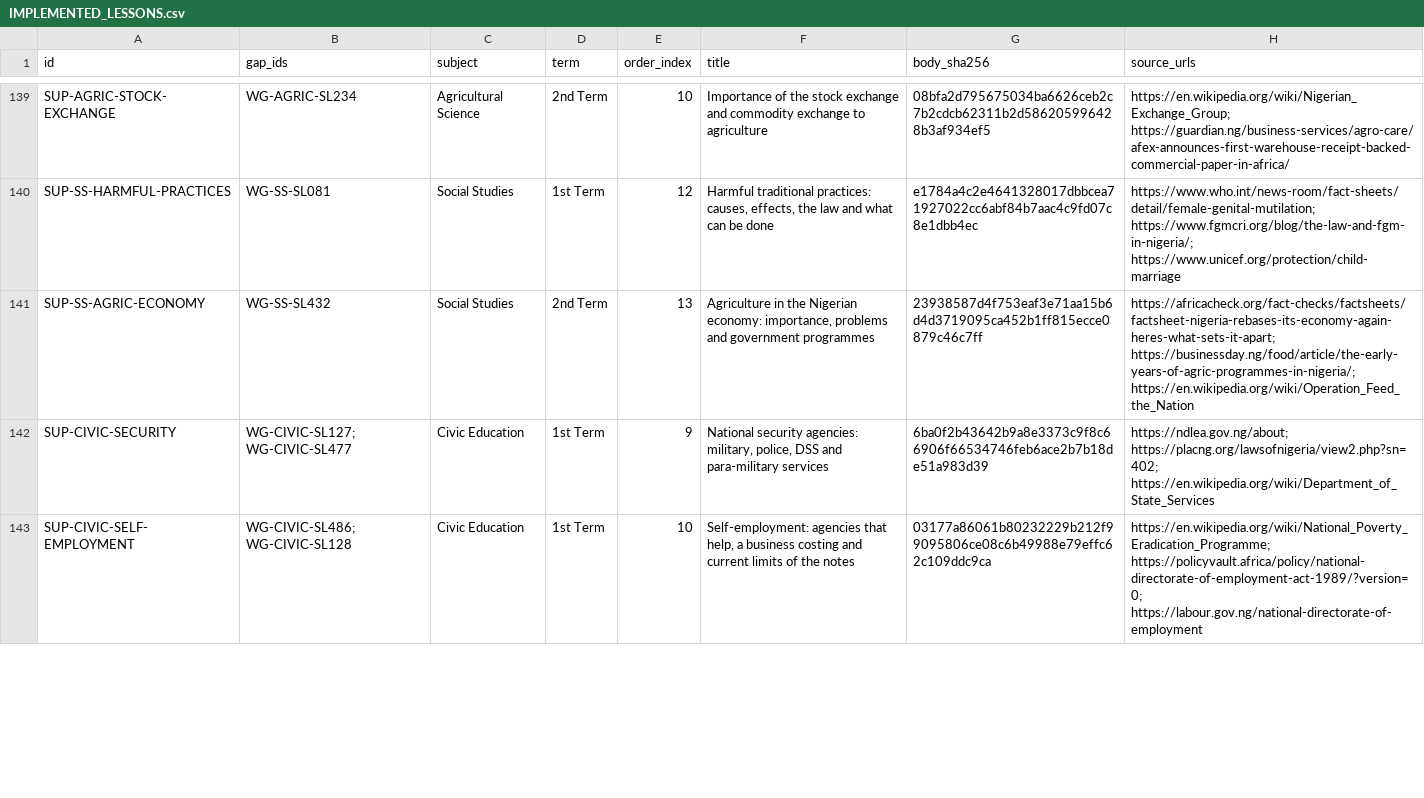
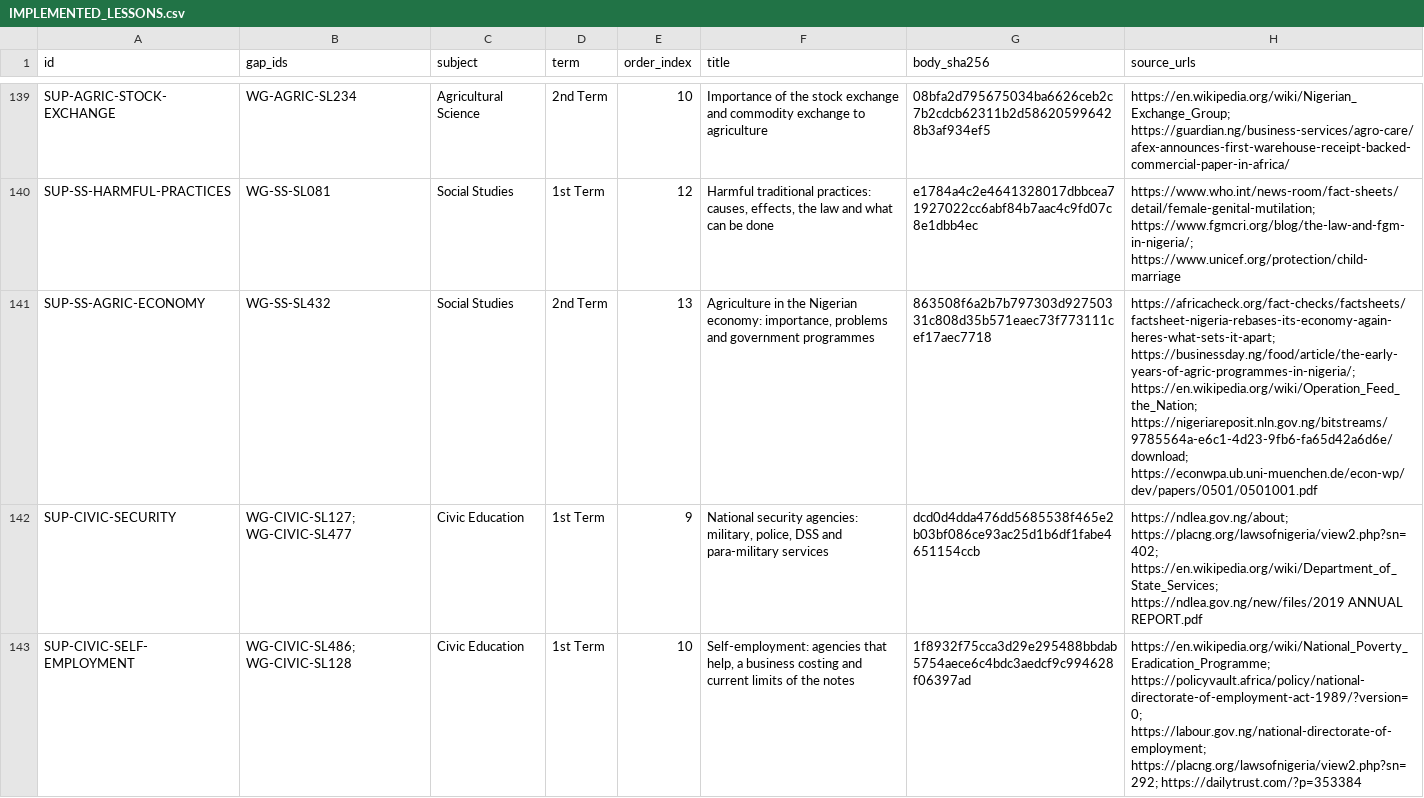
Before and after one commit to PDS-David/sts-school-app, a CSV file: docs/jss3/replacements/IMPLEMENTED_LESSONS.csv, drawn as a sheet; only a part is shown, gaps mark what is left out; the diff covers the shown part only; the diff names each change by its address in the sheet, - before the commit and + after, or states it on an @@ line.

```diff
--- a/docs/jss3/replacements/IMPLEMENTED_LESSONS.csv
+++ b/docs/jss3/replacements/IMPLEMENTED_LESSONS.csv
-G141 (body_sha256): 23938587d4f753eaf3e71aa15b6d4d3719095ca452b1ff815ecce0879c46c7ff
+G141 (body_sha256): 863508f6a2b7b797303d92750331c808d35b571eaec73f773111cef17aec7718
-H141 (source_urls): https://africacheck.org/fact-checks/factsheets/factsheet-nigeria-rebases-its-economy-again-heres-what-sets-it-apart; https://businessday.ng/food/article/the-early-years-of-agric-programmes-in-nigeria/; https://en.wikipedia.org/wiki/Operation_Feed_the_Nation
+H141 (source_urls): https://africacheck.org/fact-checks/factsheets/factsheet-nigeria-rebases-its-economy-again-heres-what-sets-it-apart; https://businessday.ng/food/article/the-early-years-of-agric-programmes-in-nigeria/; https://en.wikipedia.org/wiki/Operation_Feed_the_Nation; https://nigeriareposit.nln.gov.ng/bitstreams/9785564a-e6c1-4d23-9fb6-fa65d42a6d6e/download; https://econwpa.ub.uni-muenchen.de/econ-wp/dev/papers/0501/0501001.pdf
-G142 (body_sha256): 6ba0f2b43642b9a8e3373c9f8c66906f66534746feb6ace2b7b18de51a983d39
+G142 (body_sha256): dcd0d4dda476dd5685538f465e2b03bf086ce93ac25d1b6df1fabe4651154ccb
-H142 (source_urls): https://ndlea.gov.ng/about; https://placng.org/lawsofnigeria/view2.php?sn=402; https://en.wikipedia.org/wiki/Department_of_State_Services
+H142 (source_urls): https://ndlea.gov.ng/about; https://placng.org/lawsofnigeria/view2.php?sn=402; https://en.wikipedia.org/wiki/Department_of_State_Services; https://ndlea.gov.ng/new/files/2019 ANNUAL REPORT.pdf
-G143 (body_sha256): 03177a86061b80232229b212f99095806ce08c6b49988e79effc62c109ddc9ca
+G143 (body_sha256): 1f8932f75cca3d29e295488bbdab5754aece6c4bdc3aedcf9c994628f06397ad
-H143 (source_urls): https://en.wikipedia.org/wiki/National_Poverty_Eradication_Programme; https://policyvault.africa/policy/national-directorate-of-employment-act-1989/?version=0; https://labour.gov.ng/national-directorate-of-employment
+H143 (source_urls): https://en.wikipedia.org/wiki/National_Poverty_Eradication_Programme; https://policyvault.africa/policy/national-directorate-of-employment-act-1989/?version=0; https://labour.gov.ng/national-directorate-of-employment; https://placng.org/lawsofnigeria/view2.php?sn=292; https://dailytrust.com/?p=353384
```
Also changed, not shown: 6 edited cells elsewhere in this file, docs/jss3/batch2-close/F_INTEGRATION/REMAINING_GAPS.csv, 4 other files.
